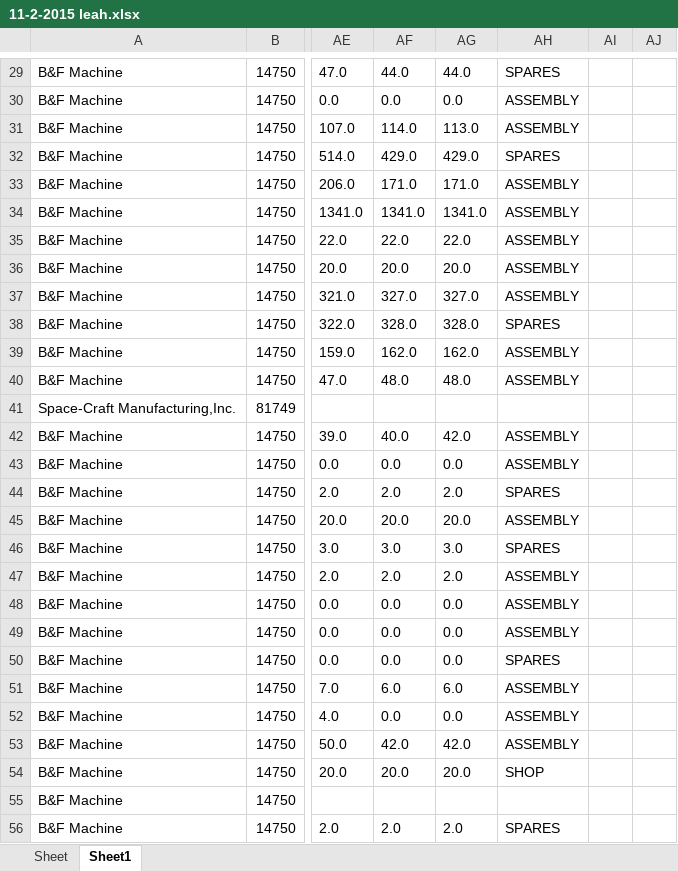
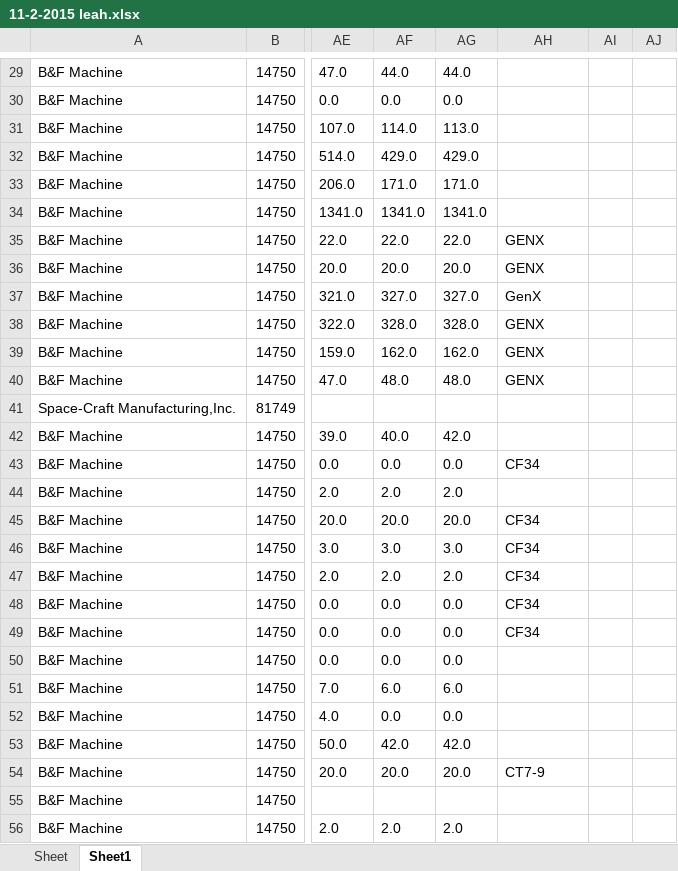
Before and after one commit to AndrewSmiley/better-csv, an Excel workbook: results/11-2-2015 leah.xlsx, sheet Sheet1, drawn as a sheet; only a part is shown, gaps mark what is left out; values as stored, in another font and other column widths than the file's, no borders; the diff covers the shown part only; the diff names each change by its address in the sheet, - before the commit and + after, or states it on an @@ line.

```diff
--- a/results/11-2-2015 leah.xlsx (sheet Sheet1)
+++ b/results/11-2-2015 leah.xlsx (sheet Sheet1)
-AH29: SPARES
+AH29: (empty)
-AH30:AH31: ASSEMBLY
+AH30:AH31: (empty)
-AH32: SPARES
+AH32: (empty)
-AH33:AH34: ASSEMBLY
+AH33:AH34: (empty)
-AH35:AH36: ASSEMBLY
+AH35:AH36: GENX
-AH37: ASSEMBLY
+AH37: GenX
-AH38: SPARES
+AH38: GENX
-AH39:AH40: ASSEMBLY
+AH39:AH40: GENX
-AH42: ASSEMBLY
+AH42: (empty)
-AH43: ASSEMBLY
+AH43: CF34
-AH44: SPARES
+AH44: (empty)
-AH45: ASSEMBLY
+AH45: CF34
-AH46: SPARES
+AH46: CF34
-AH47:AH49: ASSEMBLY
+AH47:AH49: CF34
-AH50: SPARES
+AH50: (empty)
-AH51:AH53: ASSEMBLY
+AH51:AH53: (empty)
-AH54: SHOP
+AH54: CT7-9
-AH56: SPARES
+AH56: (empty)
```
Also changed, not shown: 1557 edited cells elsewhere in this sheet, 5 other files.
